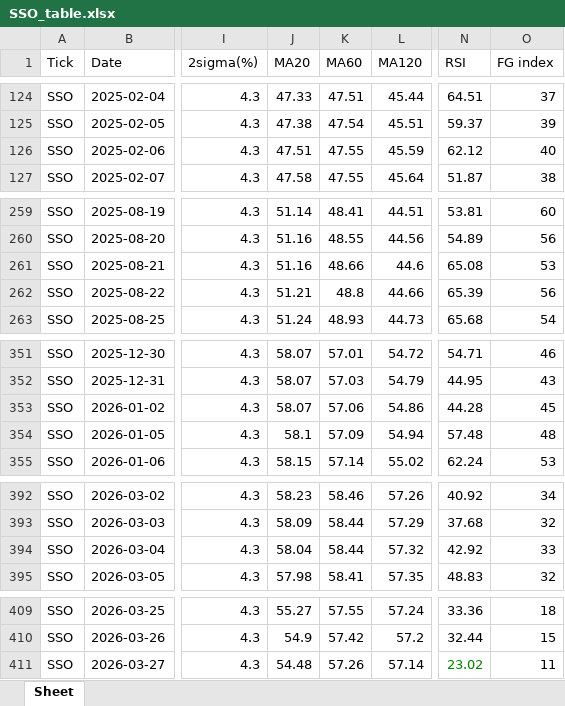
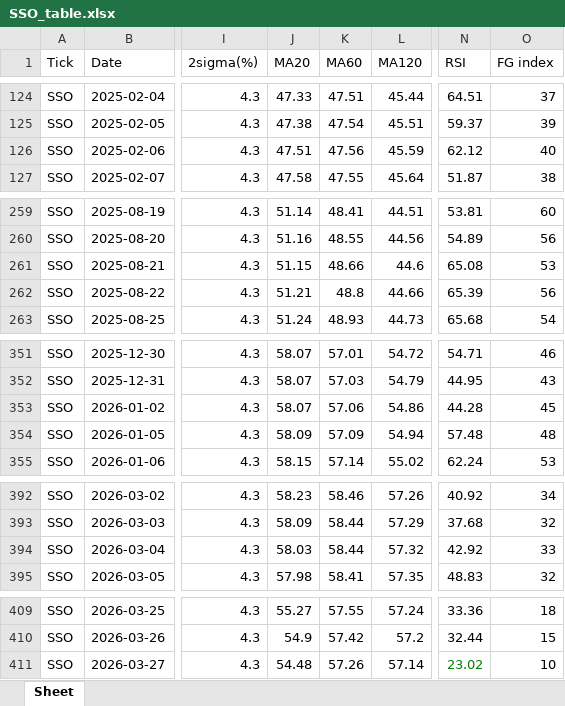
Before and after one commit to jangjb1204-sys/my-python-bot, an Excel workbook: US_stock/SSO_table.xlsx, sheet Sheet, drawn as a sheet; only a part is shown, gaps mark what is left out; values as stored, in another font and other column widths than the file's, no borders; the diff names each change by its address in the sheet, - before the commit and + after, or states it on an @@ line.

```diff
--- a/US_stock/SSO_table.xlsx (sheet Sheet)
+++ b/US_stock/SSO_table.xlsx (sheet Sheet)
-K126 (MA60): 47.55
+K126 (MA60): 47.56
-J261 (MA20): 51.16
+J261 (MA20): 51.15
-J354 (MA20): 58.1
+J354 (MA20): 58.09
-J394 (MA20): 58.04
+J394 (MA20): 58.03
-O411 (FG index): 11
+O411 (FG index): 10
```
Also changed, not shown: US_stock/FINX_table.xlsx, US_stock/GOLD_table.xlsx, 17 other files.
